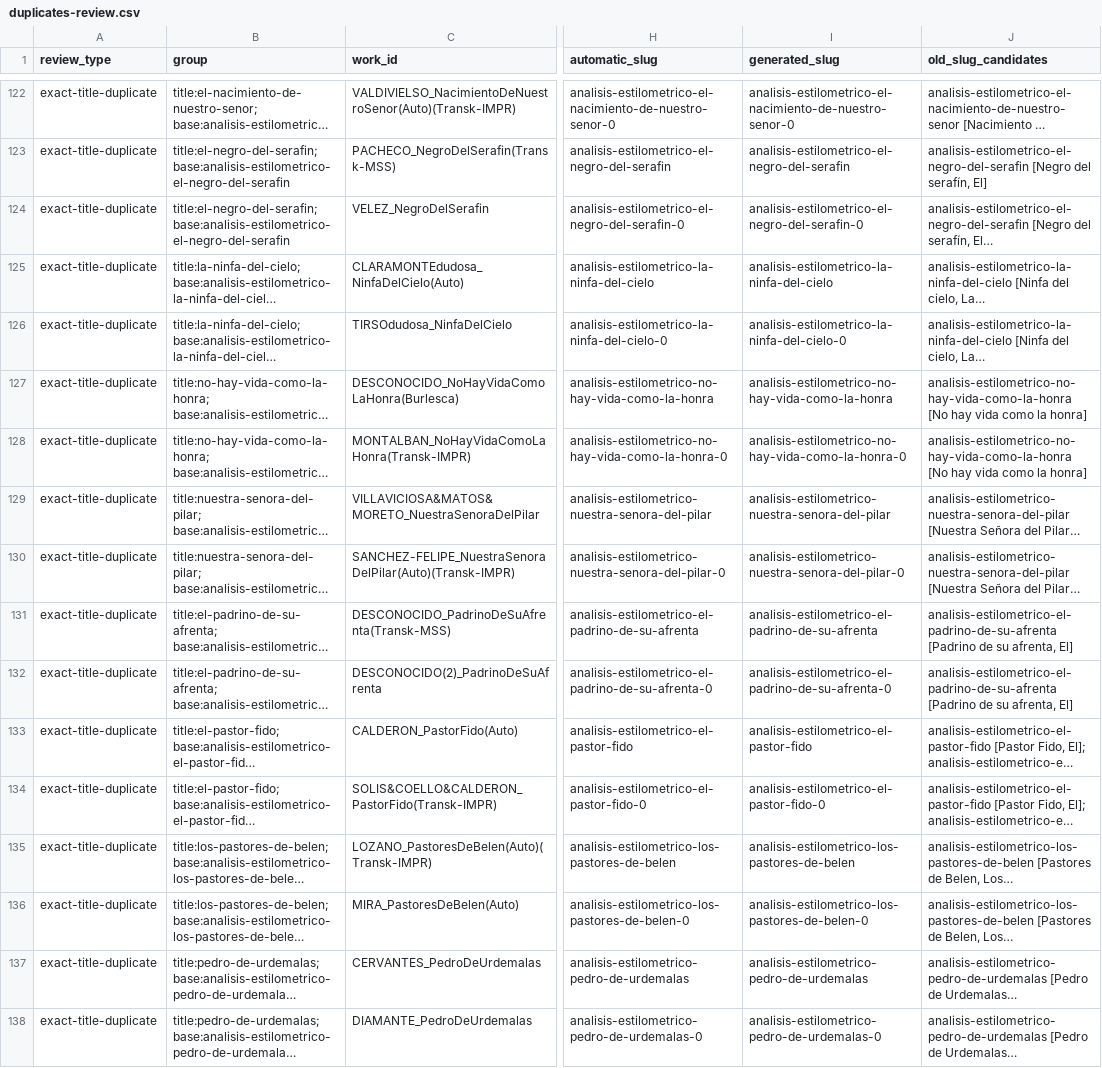
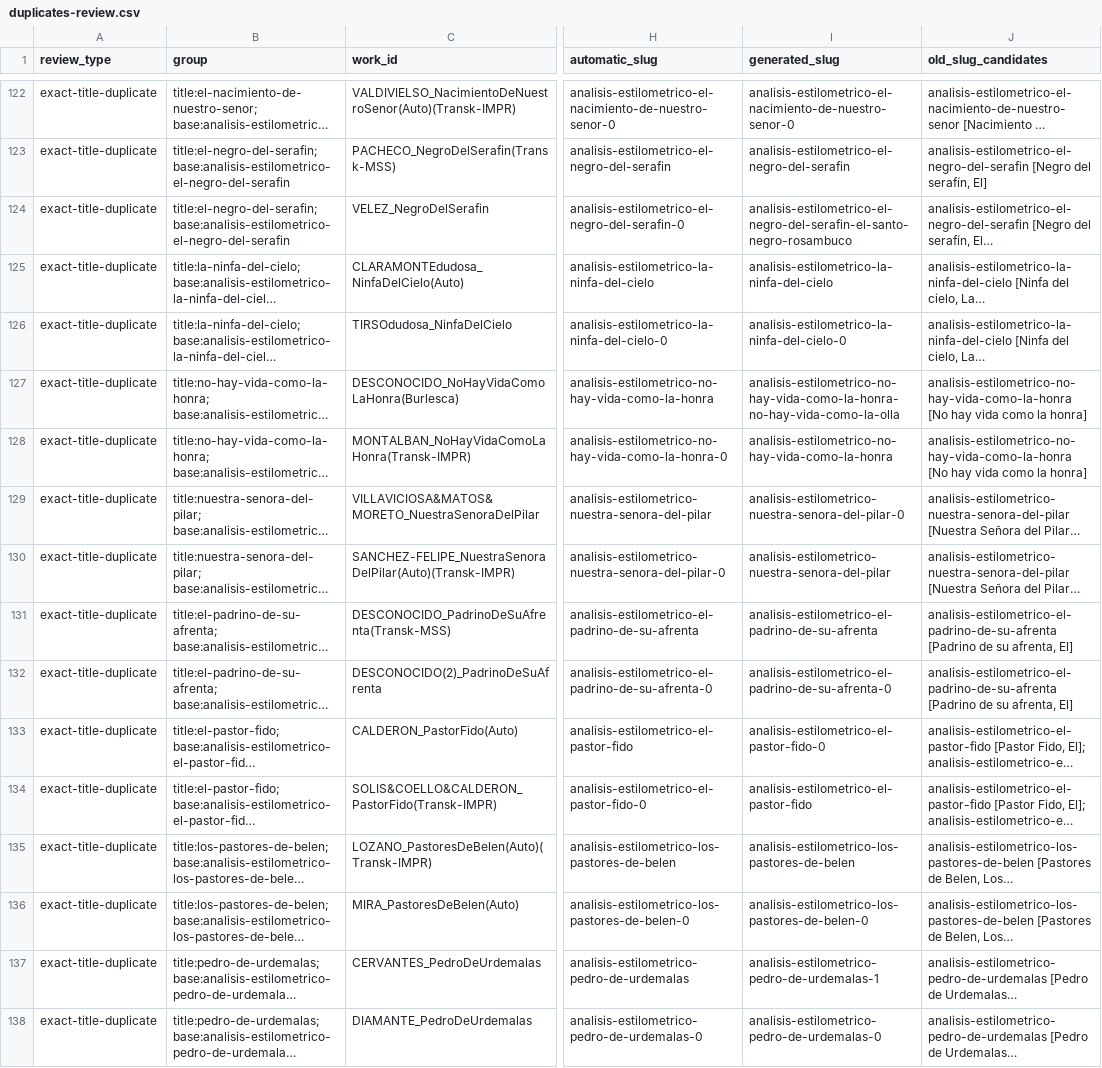
Before and after one commit to AlvaroCuellar/ETSO, a CSV file: reports/informe-slugs/duplicates-review.csv, drawn as a sheet; only a part is shown, gaps mark what is left out; long unchanged cells end in …; the diff covers the shown part only; the diff names each change by its address in the sheet, - before the commit and + after, or states it on an @@ line.

```diff
--- a/reports/informe-slugs/duplicates-review.csv
+++ b/reports/informe-slugs/duplicates-review.csv
-I124 (generated_slug): analisis-estilometrico-el-negro-del-serafin-0
+I124 (generated_slug): analisis-estilometrico-el-negro-del-serafin-el-santo-negro-rosambuco
-I127 (generated_slug): analisis-estilometrico-no-hay-vida-como-la-honra
+I127 (generated_slug): analisis-estilometrico-no-hay-vida-como-la-honra-no-hay-vida-como-la-olla
-I128 (generated_slug): analisis-estilometrico-no-hay-vida-como-la-honra-0
+I128 (generated_slug): analisis-estilometrico-no-hay-vida-como-la-honra
-I129 (generated_slug): analisis-estilometrico-nuestra-senora-del-pilar
+I129 (generated_slug): analisis-estilometrico-nuestra-senora-del-pilar-0
-I130 (generated_slug): analisis-estilometrico-nuestra-senora-del-pilar-0
+I130 (generated_slug): analisis-estilometrico-nuestra-senora-del-pilar
-I133 (generated_slug): analisis-estilometrico-el-pastor-fido
+I133 (generated_slug): analisis-estilometrico-el-pastor-fido-0
-I134 (generated_slug): analisis-estilometrico-el-pastor-fido-0
+I134 (generated_slug): analisis-estilometrico-el-pastor-fido
-I137 (generated_slug): analisis-estilometrico-pedro-de-urdemalas
+I137 (generated_slug): analisis-estilometrico-pedro-de-urdemalas-1
```
Also changed, not shown: 76 edited cells elsewhere in this file, reports/informe-slugs/missing-old.csv, 14 other files.
